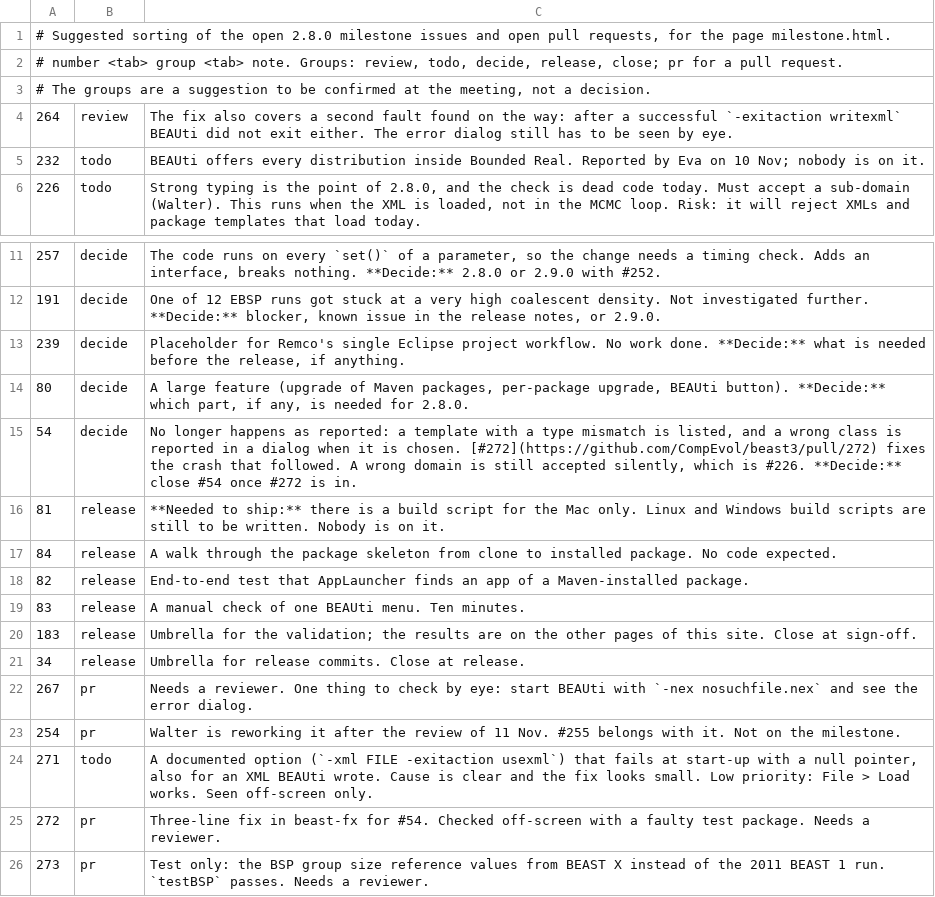
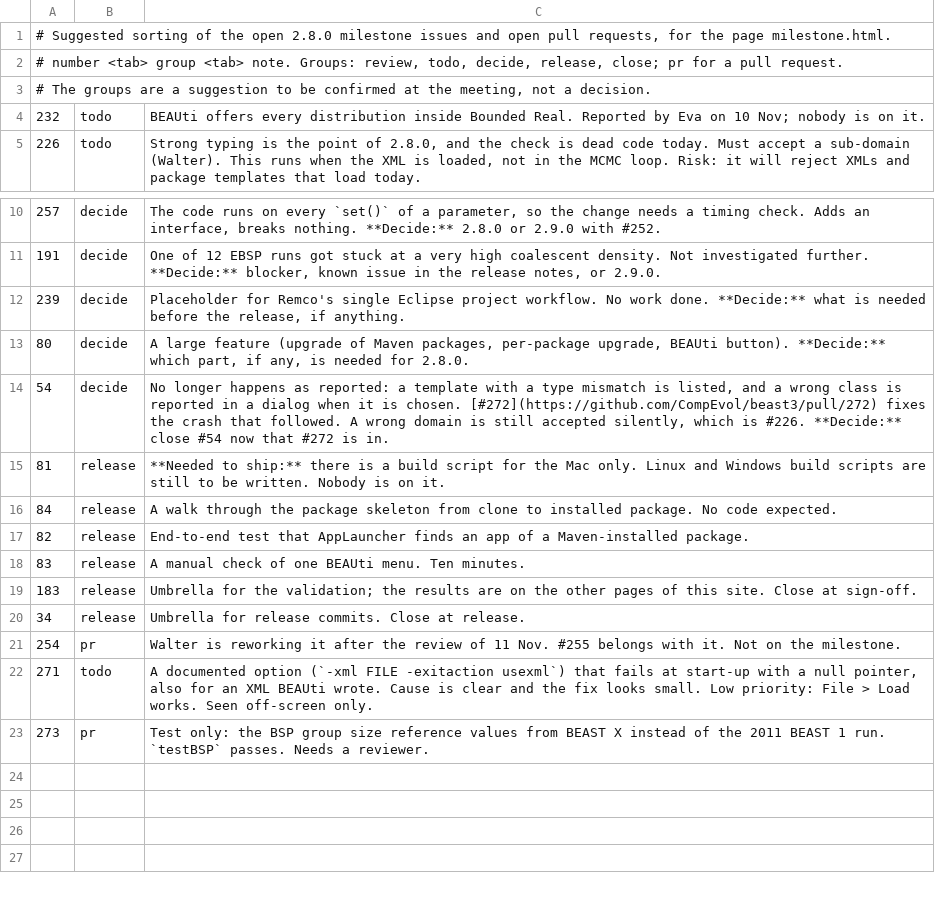
Before and after one commit to CompEvol/beast3-test, a TSV file: reports/milestone-triage.tsv, drawn as a sheet; only a part is shown, gaps mark what is left out.

Commit message:
Milestone page: #267 and #272 merged

```diff
--- a/reports/milestone-triage.tsv
+++ b/reports/milestone-triage.tsv
@@ -3,3 +3,2 @@
 # The groups are a suggestion to be confirmed at the meeting, not a decision.
-264	review	The fix also covers a second fault found on the way: after a successful `-exitaction writexml` BEAUti did not exit either. The error dialog still has to be seen by eye.
 232	todo	BEAUti offers every distribution inside Bounded Real. Reported by Eva on 10 Nov; nobody is on it.
@@ -14,3 +13,3 @@
 80	decide	A large feature (upgrade of Maven packages, per-package upgrade, BEAUti button). **Decide:** which part, if any, is needed for 2.8.0.
-54	decide	No longer happens as reported: a template with a type mismatch is listed, and a wrong class is reported in a dialog when it is chosen. [#272](https://github.com/CompEvol/beast3/pull/272) fixes the crash that followed. A wrong domain is still accepted silently, which is #226. **Decide:** close #54 once #272 is in.
+54	decide	No longer happens as reported: a template with a type mismatch is listed, and a wrong class is reported in a dialog when it is chosen. [#272](https://github.com/CompEvol/beast3/pull/272) fixes the crash that followed. A wrong domain is still accepted silently, which is #226. **Decide:** close #54 now that #272 is in.
 81	release	**Needed to ship:** there is a build script for the Mac only. Linux and Windows build scripts are still to be written. Nobody is on it.
@@ -21,6 +20,4 @@
 34	release	Umbrella for release commits. Close at release.
-267	pr	Needs a reviewer. One thing to check by eye: start BEAUti with `-nex nosuchfile.nex` and see the error dialog.
 254	pr	Walter is reworking it after the review of 11 Nov. #255 belongs with it. Not on the milestone.
 271	todo	A documented option (`-xml FILE -exitaction usexml`) that fails at start-up with a null pointer, also for an XML BEAUti wrote. Cause is clear and the fix looks small. Low priority: File > Load works. Seen off-screen only.
-272	pr	Three-line fix in beast-fx for #54. Checked off-screen with a faulty test package. Needs a reviewer.
 273	pr	Test only: the BSP group size reference values from BEAST X instead of the 2011 BEAST 1 run. `testBSP` passes. Needs a reviewer.
```
Also changed, not shown: 1 other file.
